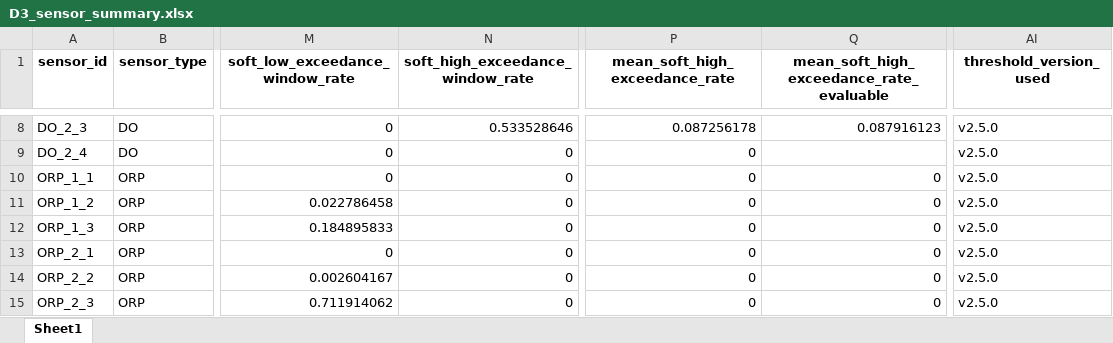
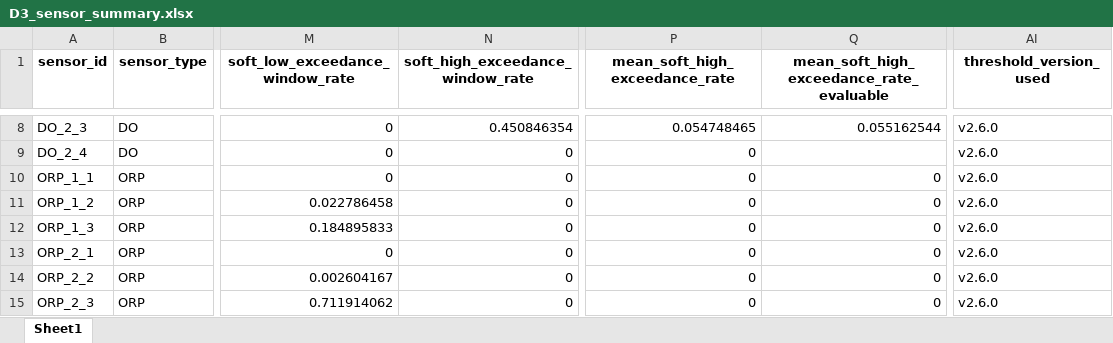
Before and after one commit to muzi-1998/beian_tree, an Excel workbook: Project 1 Data Quality Assessment/D3 Physical rationality and rate constraints/outputs/data/D3_sensor_summary.xlsx, sheet Sheet1, drawn as a sheet; only a part is shown, gaps mark what is left out; values as stored, in another font and other column widths than the file's, no borders; the diff covers the shown part only; the diff names each change by its address in the sheet, - before the commit and + after, or states it on an @@ line.

```diff
--- a/Project 1 Data Quality Assessment/D3 Physical rationality and rate constraints/outputs/data/D3_sensor_summary.xlsx (sheet Sheet1)
+++ b/Project 1 Data Quality Assessment/D3 Physical rationality and rate constraints/outputs/data/D3_sensor_summary.xlsx (sheet Sheet1)
-N8 (soft_high_exceedance_window_rate): 0.533528646
+N8 (soft_high_exceedance_window_rate): 0.450846354
-P8 (mean_soft_high_exceedance_rate): 0.087256178
+P8 (mean_soft_high_exceedance_rate): 0.054748465
-Q8: 0.087916123
+Q8: 0.055162544
-AI8:AI15 (threshold_version_used): v2.5.0
+AI8:AI15 (threshold_version_used): v2.6.0
```
Also changed, not shown: 37 edited cells elsewhere in this sheet, Project 1 Data Quality Assessment/D3 Physical rationality and rate constraints/outputs/data/D3_mapping_params.xlsx, Project 1 Data Quality Assessment/D3 Physical rationality and rate constraints/outputs/data/D3_physical_events.xlsx, 56 other files.
